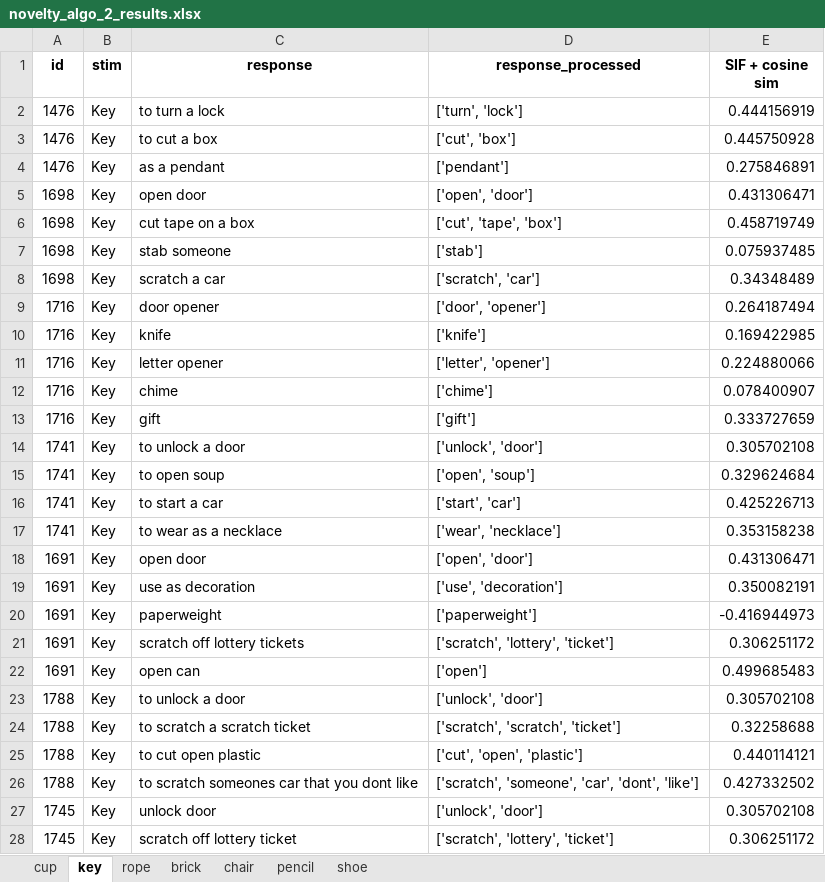
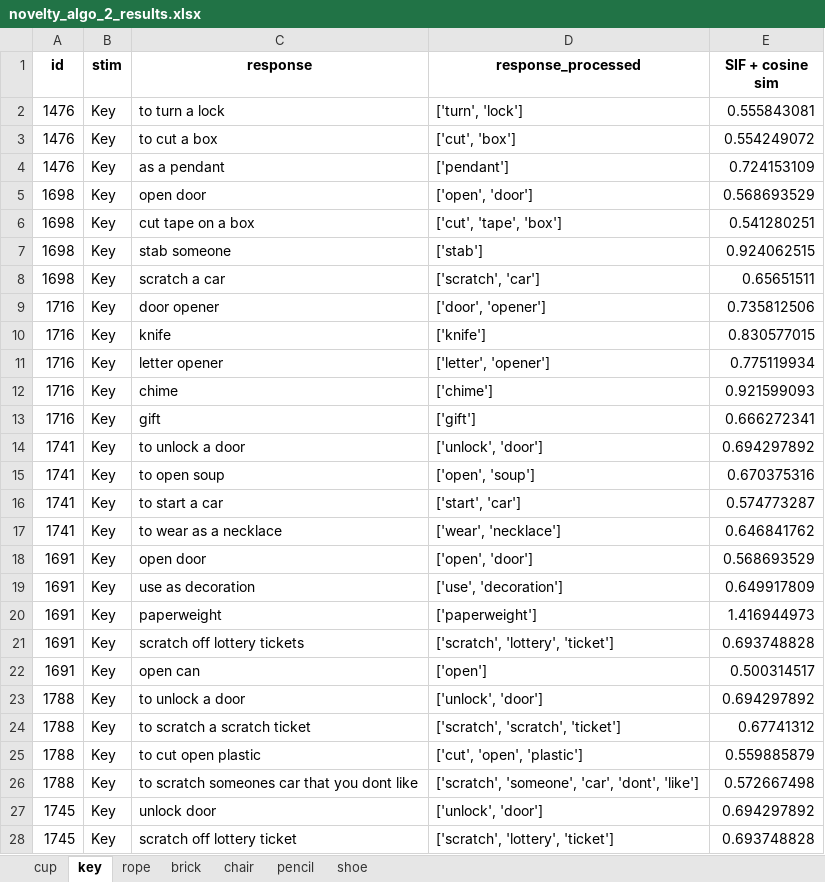
Before and after one commit to DijunQuant/AUT-Scoring, an Excel workbook: scripts/novelty_algo_2_results.xlsx, sheet key, drawn as a sheet; only a part is shown; values as stored, in another font and other column widths than the file's, no borders; the diff covers the shown part only; the diff names each change by its address in the sheet, - before the commit and + after, or states it on an @@ line.

```diff
--- a/scripts/novelty_algo_2_results.xlsx (sheet key)
+++ b/scripts/novelty_algo_2_results.xlsx (sheet key)
-E2 (SIF + cosine sim): 0.444156919
+E2 (SIF + cosine sim): 0.555843081
-E3 (SIF + cosine sim): 0.445750928
+E3 (SIF + cosine sim): 0.554249072
-E4 (SIF + cosine sim): 0.275846891
+E4 (SIF + cosine sim): 0.724153109
-E5 (SIF + cosine sim): 0.431306471
+E5 (SIF + cosine sim): 0.568693529
-E6 (SIF + cosine sim): 0.458719749
+E6 (SIF + cosine sim): 0.541280251
-E7 (SIF + cosine sim): 0.075937485
+E7 (SIF + cosine sim): 0.924062515
-E8 (SIF + cosine sim): 0.34348489
+E8 (SIF + cosine sim): 0.65651511
-E9 (SIF + cosine sim): 0.264187494
+E9 (SIF + cosine sim): 0.735812506
-E10 (SIF + cosine sim): 0.169422985
+E10 (SIF + cosine sim): 0.830577015
-E11 (SIF + cosine sim): 0.224880066
+E11 (SIF + cosine sim): 0.775119934
-E12 (SIF + cosine sim): 0.078400907
+E12 (SIF + cosine sim): 0.921599093
-E13 (SIF + cosine sim): 0.333727659
+E13 (SIF + cosine sim): 0.666272341
-E14 (SIF + cosine sim): 0.305702108
+E14 (SIF + cosine sim): 0.694297892
-E15 (SIF + cosine sim): 0.329624684
+E15 (SIF + cosine sim): 0.670375316
-E16 (SIF + cosine sim): 0.425226713
+E16 (SIF + cosine sim): 0.574773287
-E17 (SIF + cosine sim): 0.353158238
+E17 (SIF + cosine sim): 0.646841762
-E18 (SIF + cosine sim): 0.431306471
+E18 (SIF + cosine sim): 0.568693529
-E19 (SIF + cosine sim): 0.350082191
+E19 (SIF + cosine sim): 0.649917809
-E20 (SIF + cosine sim): -0.416944973
+E20 (SIF + cosine sim): 1.416944973
-E21 (SIF + cosine sim): 0.306251172
+E21 (SIF + cosine sim): 0.693748828
-E22 (SIF + cosine sim): 0.499685483
+E22 (SIF + cosine sim): 0.500314517
-E23 (SIF + cosine sim): 0.305702108
+E23 (SIF + cosine sim): 0.694297892
-E24 (SIF + cosine sim): 0.32258688
+E24 (SIF + cosine sim): 0.67741312
-E25 (SIF + cosine sim): 0.440114121
+E25 (SIF + cosine sim): 0.559885879
-E26 (SIF + cosine sim): 0.427332502
+E26 (SIF + cosine sim): 0.572667498
-E27 (SIF + cosine sim): 0.305702108
+E27 (SIF + cosine sim): 0.694297892
-E28 (SIF + cosine sim): 0.306251172
+E28 (SIF + cosine sim): 0.693748828
```
Also changed, not shown: 59 edited cells elsewhere in this sheet, sheet rope, sheet chair, sheet pencil, sheet cup, sheet shoe, sheet brick, scripts/novelty_algo_1_results.xlsx, 22 other files.
